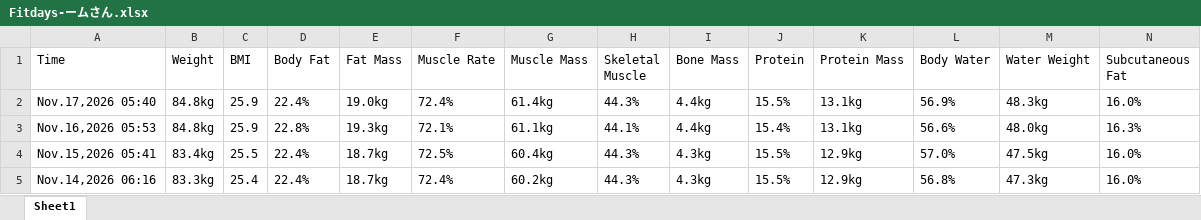
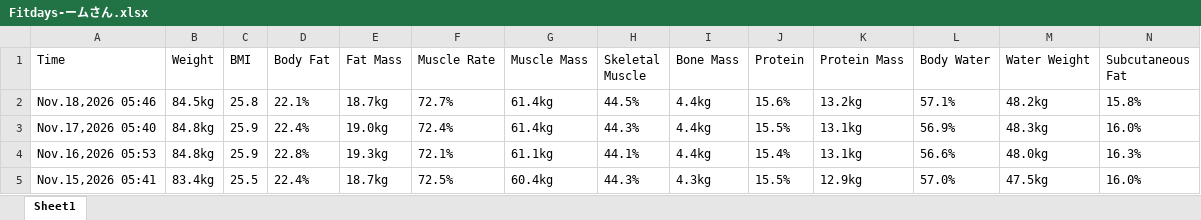
Before and after one commit to cchartree/kgtrends, an Excel workbook: Fitdays-ームさん.xlsx, sheet Sheet1, drawn as a sheet; only a part is shown; the shorter side is filled out with more unchanged rows; values as stored, in another font and other column widths than the file's, no borders; charts and pictures not drawn; rows hold the shown columns only; the diff names each change by its address in the sheet, - before the commit and + after, or states it on an @@ line.

```diff
--- a/Fitdays-ームさん.xlsx (sheet Sheet1)
+++ b/Fitdays-ームさん.xlsx (sheet Sheet1)
+row 2: Nov.18,2026 05:46 | 84.5kg | 25.8 | 22.1% | 18.7kg | 72.7% | 61.4kg | 44.5% | 4.4kg | 15.6% | 13.2kg | 57.1% | 48.2kg | 15.8%
```
